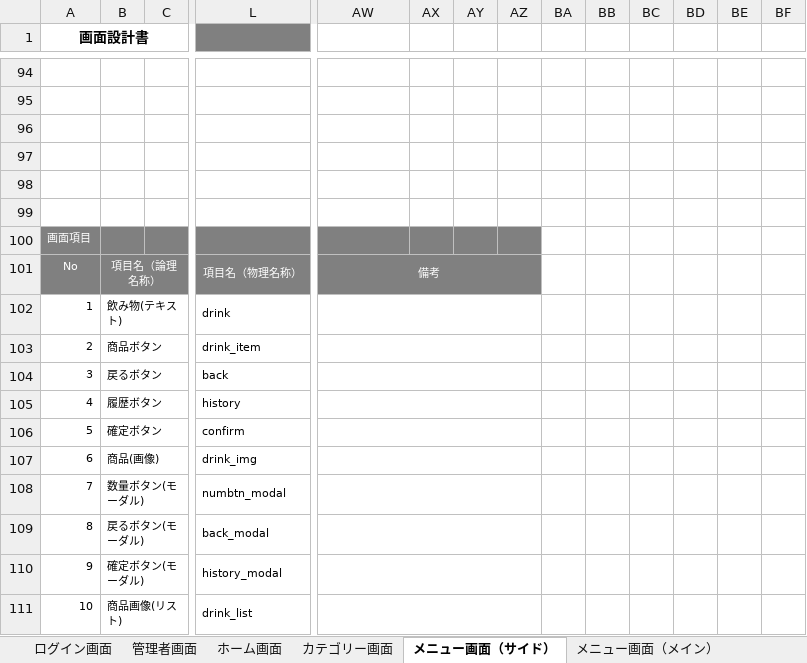
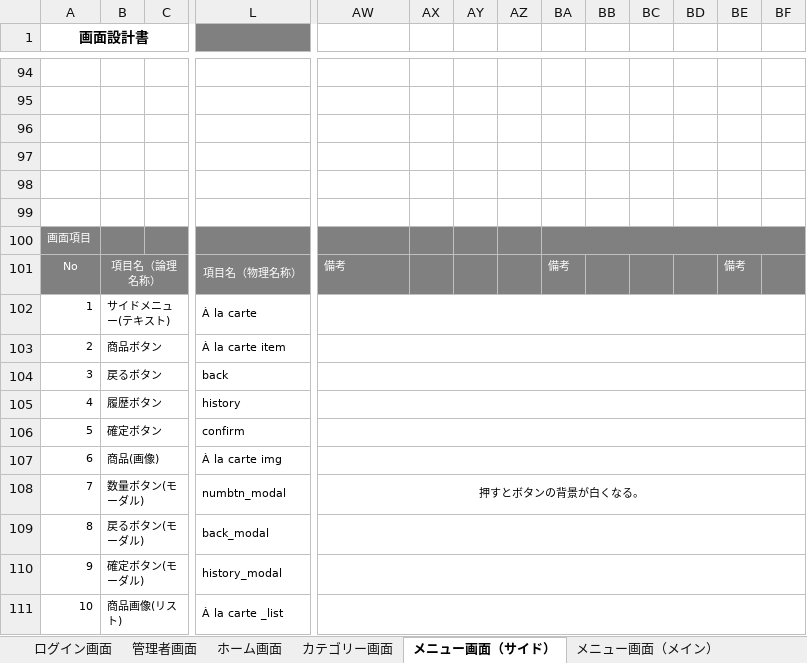
Before and after one commit to satotodob/D_Group_project, an Excel workbook: 設計書類_レビュー前/画面設計書/画面設計書まとめ.xlsx, sheet メニュー画面（サイド）, drawn as a sheet; only a part is shown, gaps mark what is left out; values as stored, in another font and other column widths than the file's, no borders; charts and pictures not drawn; the diff covers the shown part only; the diff names each change by its address in the sheet, - before the commit and + after, or states it on an @@ line.

```diff
--- a/設計書類_レビュー前/画面設計書/画面設計書まとめ.xlsx (sheet メニュー画面（サイド）)
+++ b/設計書類_レビュー前/画面設計書/画面設計書まとめ.xlsx (sheet メニュー画面（サイド）)
-BA100:BF101 fill: none
+BA100:BF101 fill: #808080
+BA100:BF100 merged
-AW101 alignment: center
+AW101 alignment: left
-AW101:AZ101 merged
-BA101: (empty)
+BA101: 備考
-BE101: (empty)
+BE101: 備考
-B102: 飲み物(テキスト)
+B102: サイドメニュー(テキスト)
-L102: drink
+L102: À la carte
-AW102:AZ102 merged
+AW102:BF102 merged
-L103: drink_item
+L103: À la carte item
-AW103:AZ103 merged
+AW103:BF103 merged
-AW104:AZ104 merged
+AW104:BF104 merged
-AW105:AZ105 merged
+AW105:BF105 merged
-AW106:AZ106 merged
+AW106:BF106 merged
-L107: drink_img
+L107: À la carte img
-AW107:AZ107 merged
+AW107:BF107 merged
-AW108: (empty)
+AW108: 押すとボタンの背景が白くなる。
-AW108:AZ108 merged
+AW108:BF108 merged
-AW109:AZ109 merged
+AW109:BF109 merged
-AW110:AZ110 merged
+AW110:BF110 merged
-L111: drink_list
+L111: À la carte _list
-AW111:AZ111 merged
+AW111:BF111 merged
```
Also changed, not shown: cell formats and merged cells elsewhere in this sheet, charts or pictures.
